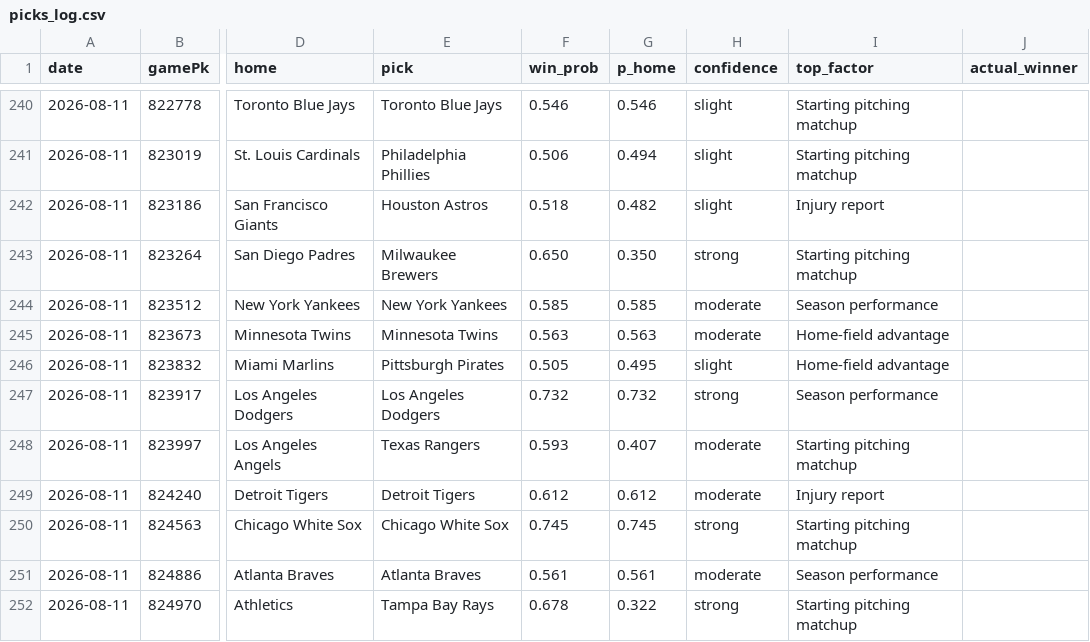
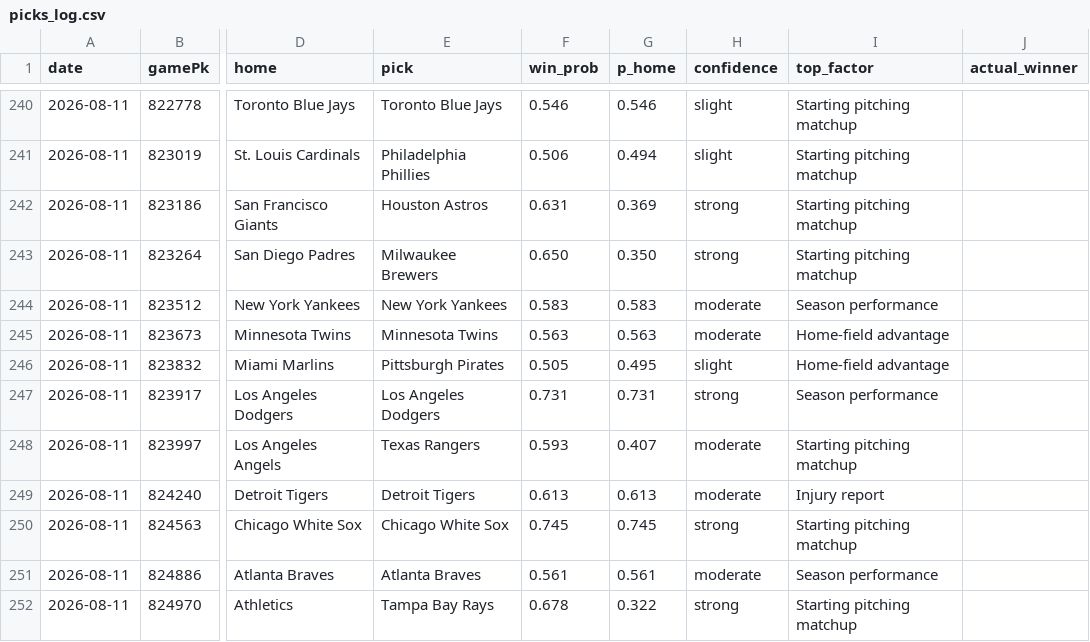
Before and after one commit to Holy23-pledge/mob-predictor, a CSV file: picks_log.csv, drawn as a sheet; only a part is shown, gaps mark what is left out; the diff names each change by its address in the sheet, - before the commit and + after, or states it on an @@ line.

Commit message:
Daily picks 2026-08-11

```diff
--- a/picks_log.csv
+++ b/picks_log.csv
-F242 (win_prob): 0.518
+F242 (win_prob): 0.631
-G242 (p_home): 0.482
+G242 (p_home): 0.369
-H242 (confidence): slight
+H242 (confidence): strong
-I242 (top_factor): Injury report
+I242 (top_factor): Starting pitching matchup
-F244 (win_prob): 0.585
+F244 (win_prob): 0.583
-G244 (p_home): 0.585
+G244 (p_home): 0.583
-F247 (win_prob): 0.732
+F247 (win_prob): 0.731
-G247 (p_home): 0.732
+G247 (p_home): 0.731
-F249 (win_prob): 0.612
+F249 (win_prob): 0.613
-G249 (p_home): 0.612
+G249 (p_home): 0.613
```
Also changed, not shown: 16 other files.
